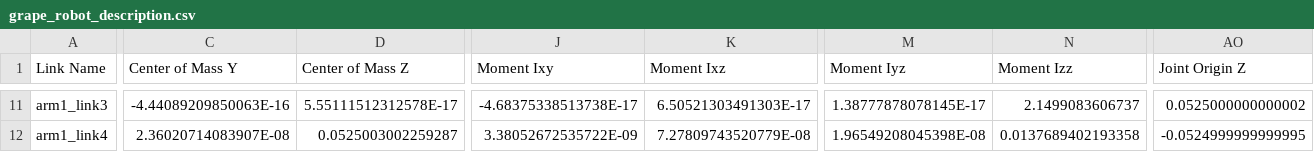
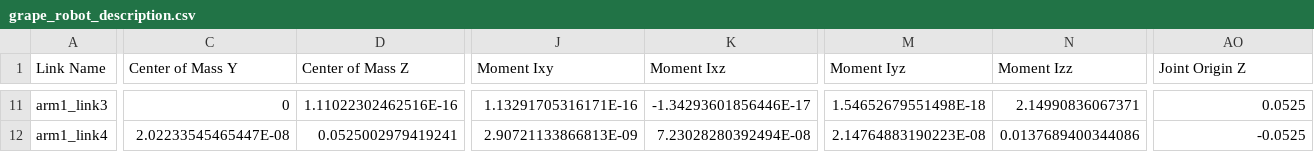
Before and after one commit to JunXianLeong/EEM343-Robotic-Project, a CSV file: grape_robot_description/urdf/grape_robot_description.csv, drawn as a sheet; only a part is shown, gaps mark what is left out; the diff covers the shown part only; the diff names each change by its address in the sheet, - before the commit and + after, or states it on an @@ line.

```diff
--- a/grape_robot_description/urdf/grape_robot_description.csv
+++ b/grape_robot_description/urdf/grape_robot_description.csv
-C11 (Center of Mass Y): -4.44089209850063E-16
+C11 (Center of Mass Y): 0
-D11 (Center of Mass Z): 5.55111512312578E-17
+D11 (Center of Mass Z): 1.11022302462516E-16
-J11 (Moment Ixy): -4.68375338513738E-17
+J11 (Moment Ixy): 1.13291705316171E-16
-K11 (Moment Ixz): 6.50521303491303E-17
+K11 (Moment Ixz): -1.34293601856446E-17
-M11 (Moment Iyz): 1.38777878078145E-17
+M11 (Moment Iyz): 1.54652679551498E-18
-N11 (Moment Izz): 2.1499083606737
+N11 (Moment Izz): 2.14990836067371
-AO11 (Joint Origin Z): 0.0525000000000002
+AO11 (Joint Origin Z): 0.0525
-C12 (Center of Mass Y): 2.36020714083907E-08
+C12 (Center of Mass Y): 2.02233545465447E-08
-D12 (Center of Mass Z): 0.0525003002259287
+D12 (Center of Mass Z): 0.0525002979419241
-J12 (Moment Ixy): 3.38052672535722E-09
+J12 (Moment Ixy): 2.90721133866813E-09
-K12 (Moment Ixz): 7.27809743520779E-08
+K12 (Moment Ixz): 7.23028280392494E-08
-M12 (Moment Iyz): 1.96549208045398E-08
+M12 (Moment Iyz): 2.14764883190223E-08
-N12 (Moment Izz): 0.0137689402193358
+N12 (Moment Izz): 0.0137689400344086
-AO12 (Joint Origin Z): -0.0524999999999995
+AO12 (Joint Origin Z): -0.0525
```
Also changed, not shown: 164 edited cells elsewhere in this file, 50 other files.
